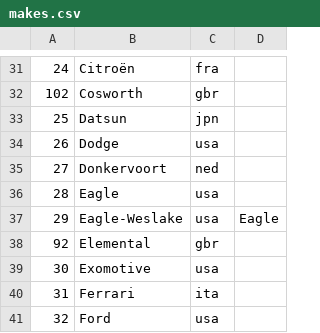
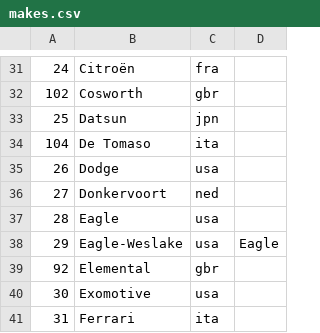
Before and after one commit to AmiralPatate/FM23Data, a CSV file: StandaloneToolbox/data/fm8/makes.csv, drawn as a sheet; only a part is shown, gaps mark what is left out; the shorter side is filled out with more unchanged rows; the diff names each change by its address in the sheet, - before the commit and + after, or states it on an @@ line.

Commit message:
Automatic data update 25-05-05@18:33

```diff
--- a/StandaloneToolbox/data/fm8/makes.csv
+++ b/StandaloneToolbox/data/fm8/makes.csv
+row 34: 104 | De Tomaso | ita
```
